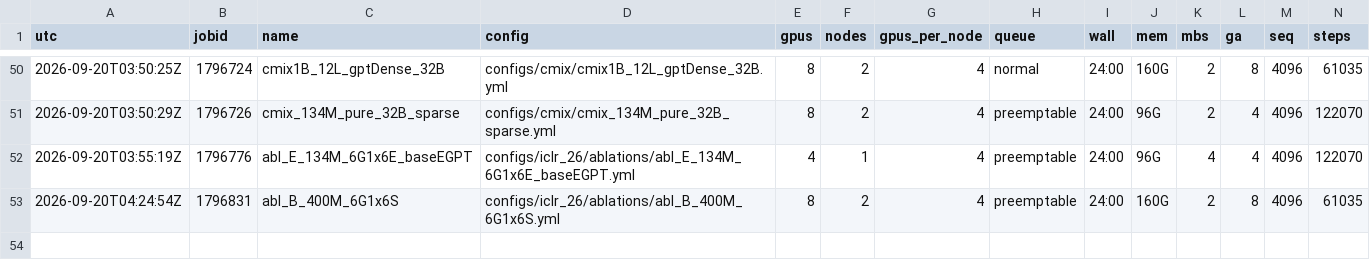
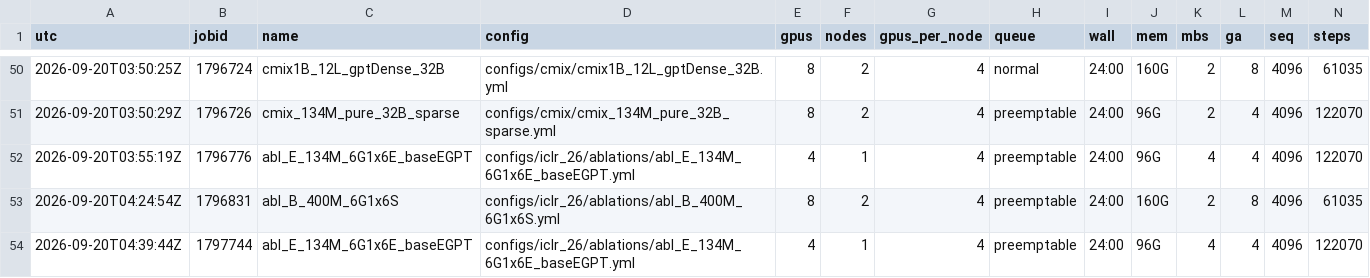
Before and after one commit to Bharat-Runwal/dolomite-engine, a TSV file: experiments/boltzmann-moe/logs/launch_ledger.tsv, drawn as a sheet; only a part is shown, gaps mark what is left out; rows hold the shown columns only; the diff names each change by its address in the sheet, - before the commit and + after, or states it on an @@ line.

```diff
--- a/experiments/boltzmann-moe/logs/launch_ledger.tsv
+++ b/experiments/boltzmann-moe/logs/launch_ledger.tsv
+row 54: 2026-09-20T04:39:44Z | 1797744 | abl_E_134M_6G1x6E_baseEGPT | configs/iclr_26/ablations/abl_E_134M_6G1x6E_baseEGPT.yml | 4 | 1 | 4 | preemptable | 24:00 | 96G | 4 | 4 | 4096 | 122070
```
Also changed, not shown: 2 other files.
